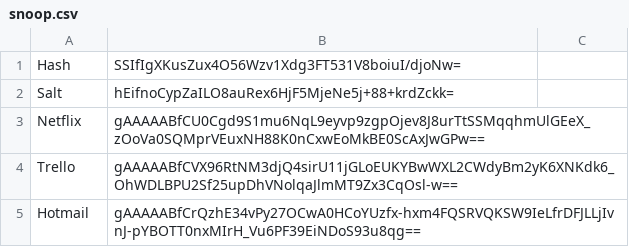
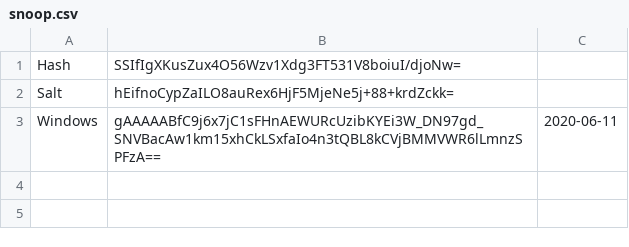
Before and after one commit to yaraya24/Password_Manger, a CSV file: users/snoop.csv, drawn as a sheet; removed rows and columns are numbered as before the commit, all else as after; the diff names each change by its address in the sheet, - before the commit and + after, or states it on an @@ line.

```diff
--- a/users/snoop.csv
+++ b/users/snoop.csv
-row 3: Netflix | gAAAAABfCU0Cgd9S1mu6NqL9eyvp9zgpOjev8J8urTtSSMqqhmUlGEeX_zOoVa0SQMprVEuxNH88K0nCxwEoMkBE0ScAxJwGPw==
-row 4: Trello | gAAAAABfCVX96RtNM3djQ4sirU11jGLoEUKYBwWXL2CWdyBm2yK6XNKdk6_OhWDLBPU2Sf25upDhVNolqaJlmMT9Zx3CqOsl-w==
-row 5: Hotmail | gAAAAABfCrQzhE34vPy27OCwA0HCoYUzfx-hxm4FQSRVQKSW9IeLfrDFJLLjIvnJ-pYBOTT0nxMIrH_Vu6PF39EiNDoS93u8qg==
+row 3: Windows | gAAAAABfC9j6x7jC1sFHnAEWURcUzibKYEi3W_DN97gd_SNVBacAw1km15xhCkLSxfaIo4n3tQBL8kCVjBMMVWR6lLmnzSPFzA== | 2020-06-11
```
Also changed, not shown: users/hendo.csv, 1 other file.
